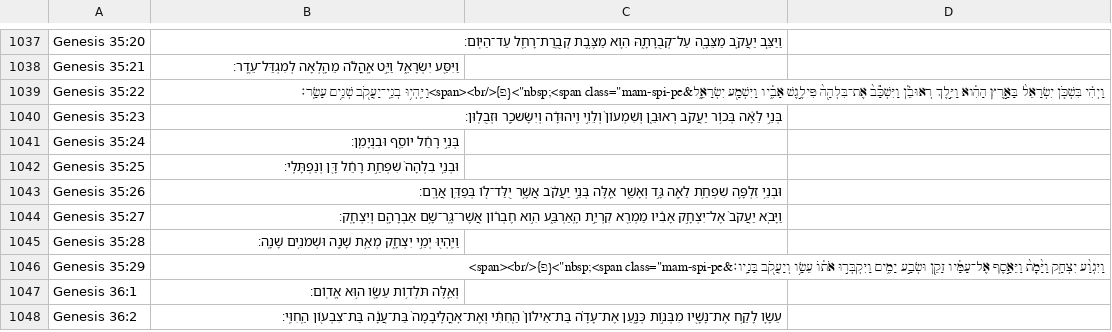
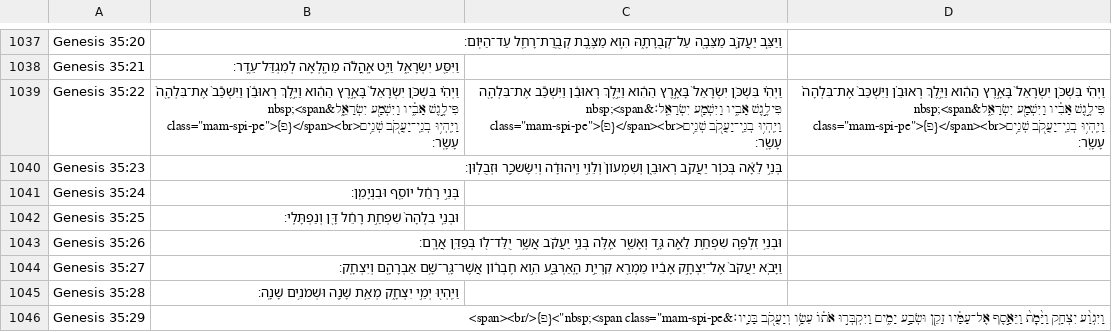
Before and after one commit to bdenckla/MAM-for-Sefaria, a CSV file: out/csv-ajf/Genesis.csv, drawn as a sheet; only a part is shown, gaps mark what is left out; the shorter side is filled out with more unchanged rows; the diff names each change by its address in the sheet, - before the commit and + after, or states it on an @@ line.

```diff
--- a/out/csv-ajf/Genesis.csv
+++ b/out/csv-ajf/Genesis.csv
-C1039: (empty)
+C1039: וַיְהִ֗י בִּשְׁכֹּ֤ן יִשְׂרָאֵל֙ בָּאָ֣רֶץ הַהִ֔וא וַיֵּ֣לֶךְ רְאוּבֵ֔ן וַיִּשְׁכַּ֕ב אֶת־בִּלְהָ֖ה פִּילֶ֣גֶשׁ אָבִ֑יו וַיִּשְׁמַ֖ע יִשְׂרָאֵֽל׃&nbsp;<span class="mam-spi-pe">{פ}</span><br>וַיִּֽהְי֥וּ בְנֵֽי־יַעֲקֹ֖ב שְׁנֵ֥ים עָשָֽׂר׃
-D1039: (empty)
+D1039: וַיְהִ֗י בִּשְׁכֹּ֤ן יִשְׂרָאֵל֙ בָּאָ֣רֶץ הַהִ֔וא וַיֵּ֣לֶךְ רְאוּבֵ֗ן וַיִּשְׁכַּב֙ אֶת־בִּלְהָה֙ פִּילֶ֣גֶשׁ אָבִ֔יו וַיִּשְׁמַ֖ע יִשְׂרָאֵ֑ל&nbsp;<span class="mam-spi-pe">{פ}</span><br>וַיִּֽהְי֥וּ בְנֵֽי־יַעֲקֹ֖ב שְׁנֵ֥ים עָשָֽׂר׃
```
Also changed, not shown: out/csv-ajf/Ezekiel.csv, out/csv-ajf/Isaiah.csv, 39 other files.
